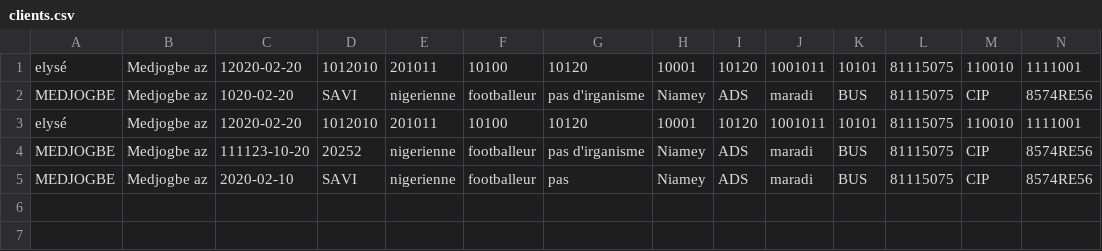
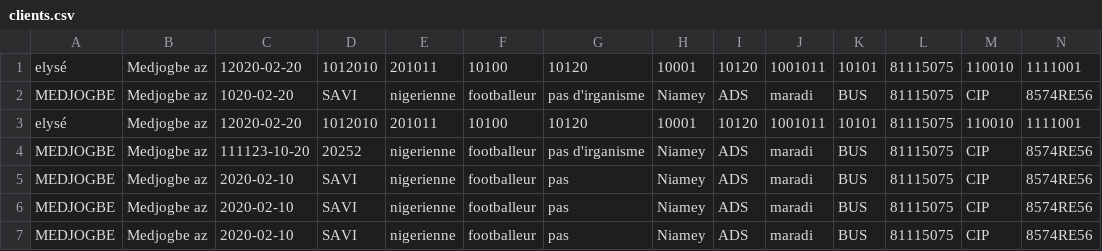
Before and after one commit to Elyse-c-sys/Hotel-prestige-maradi, a CSV file: clients.csv, drawn as a sheet; only a part is shown; rows hold the shown columns only; the diff names each change by its address in the sheet, - before the commit and + after, or states it on an @@ line.

Commit message:
Mise en ligne du projet complet Hôtel Prestige Maradi

```diff
--- a/clients.csv
+++ b/clients.csv
+row 6: MEDJOGBE | Medjogbe az | 2020-02-10 | SAVI | nigerienne | footballeur | pas | Niamey | ADS | maradi | BUS | 81115075 | CIP | 8574RE56
+row 7: MEDJOGBE | Medjogbe az | 2020-02-10 | SAVI | nigerienne | footballeur | pas | Niamey | ADS | maradi | BUS | 81115075 | CIP | 8574RE56
```
Also changed, not shown: 8 other files.
